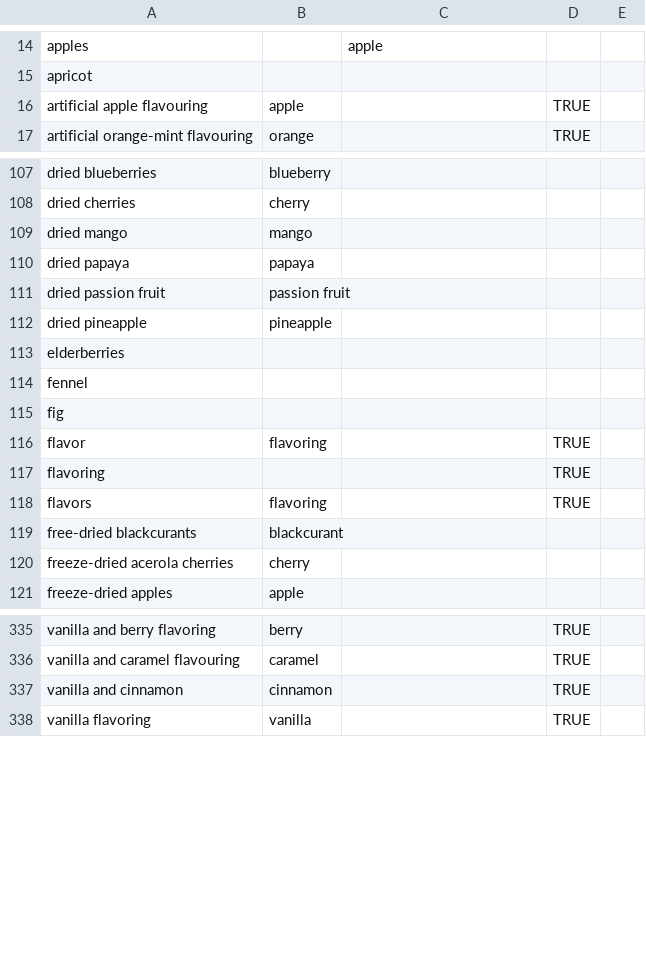
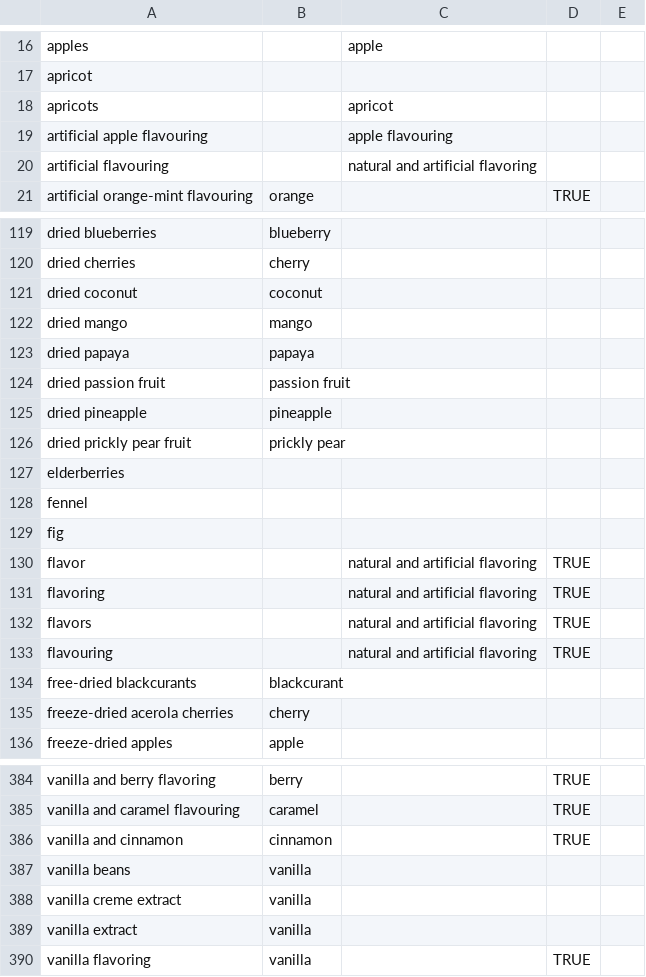
Before and after one commit to misingnoglic/tea_website, a CSV file: ingredient_legend.csv, drawn as a sheet; only a part is shown, gaps mark what is left out; the diff covers the shown part only.

```diff
--- a/ingredient_legend.csv
+++ b/ingredient_legend.csv
@@ -16 +18,3 @@ apricot,,,
-artificial apple flavouring,apple,,TRUE
+apricots,,apricot,,
+artificial apple flavouring,,apple flavouring,,
+artificial flavouring,,natural and artificial flavoring,,
@@ -108,0 +121 @@ dried cherries,cherry,,
+dried coconut,coconut,,,
@@ -112,0 +126 @@ dried pineapple,pineapple,,
+dried prickly pear fruit,prickly pear,,,
@@ -116,3 +130,4 @@ fig,,,
-flavor,flavoring,,TRUE
-flavoring,,,TRUE
-flavors,flavoring,,TRUE
+flavor,,natural and artificial flavoring,TRUE,
+flavoring,,natural and artificial flavoring,TRUE,
+flavors,,natural and artificial flavoring,TRUE,
+flavouring,,natural and artificial flavoring,TRUE,
@@ -337,0 +387,3 @@ vanilla and cinnamon,cinnamon,,TRUE
+vanilla beans,vanilla,,,
+vanilla creme extract,vanilla,,,
+vanilla extract,vanilla,,,
```
Also changed, not shown: 47 added rows, 1 moved row and 10 edited cells elsewhere in this file, 13 other files.
